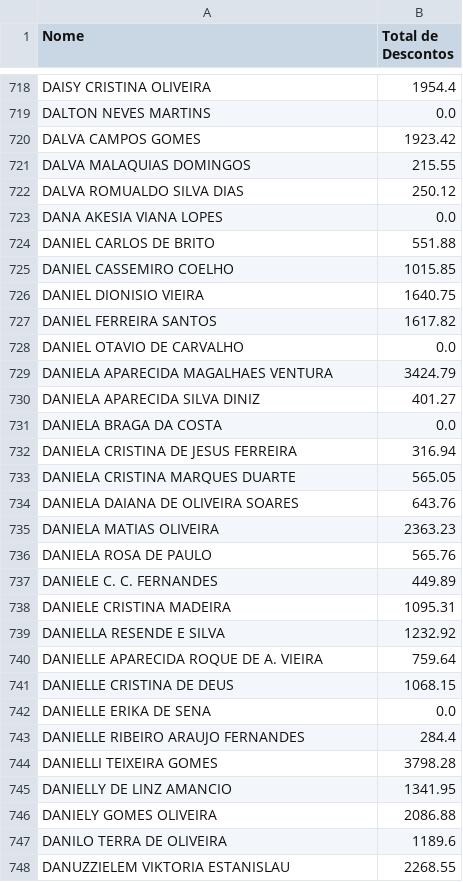
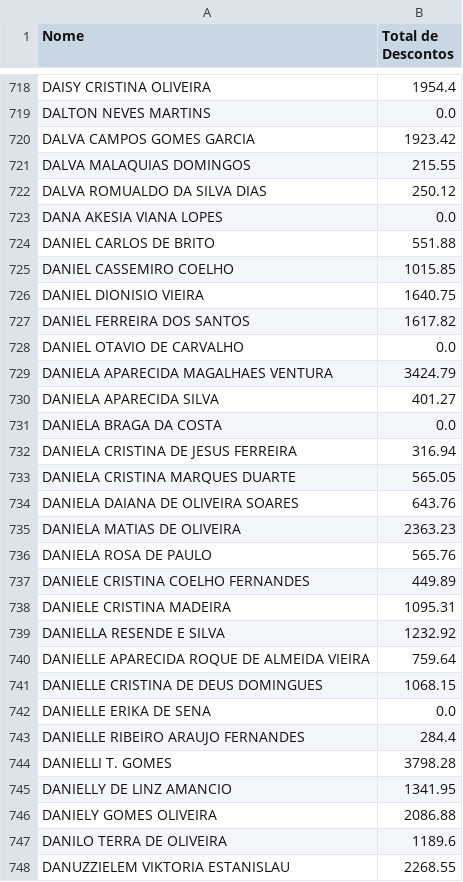
Before and after one commit to 2006878/DMED, a CSV file: descontos_file.csv, drawn as a sheet; only a part is shown, gaps mark what is left out; the diff covers the shown part only.

```diff
--- a/descontos_file.csv
+++ b/descontos_file.csv
@@ -719,5 +719,5 @@ DAISY CRISTINA OLIVEIRA,1954.4
 DALTON NEVES MARTINS,0.0
-DALVA CAMPOS GOMES,1923.42
+DALVA CAMPOS GOMES GARCIA,1923.42
 DALVA MALAQUIAS DOMINGOS,215.55
-DALVA ROMUALDO SILVA DIAS,250.12
+DALVA ROMUALDO DA SILVA DIAS,250.12
 DANA AKESIA VIANA LOPES,0.0
@@ -726,6 +726,6 @@ DANIEL CASSEMIRO COELHO,1015.85
 DANIEL DIONISIO VIEIRA,1640.75
-DANIEL FERREIRA SANTOS,1617.82
+DANIEL FERREIRA DOS SANTOS,1617.82
 DANIEL OTAVIO DE CARVALHO,0.0
 DANIELA APARECIDA MAGALHAES VENTURA,3424.79
-DANIELA APARECIDA SILVA DINIZ,401.27
+DANIELA APARECIDA SILVA,401.27
 DANIELA BRAGA DA COSTA,0.0
@@ -734,12 +734,12 @@ DANIELA CRISTINA MARQUES DUARTE,565.05
 DANIELA DAIANA DE OLIVEIRA SOARES,643.76
-DANIELA MATIAS OLIVEIRA,2363.23
+DANIELA MATIAS DE OLIVEIRA,2363.23
 DANIELA ROSA DE PAULO,565.76
-DANIELE C. C. FERNANDES,449.89
+DANIELE CRISTINA COELHO FERNANDES,449.89
 DANIELE CRISTINA MADEIRA,1095.31
 DANIELLA RESENDE E SILVA,1232.92
-DANIELLE APARECIDA ROQUE DE A. VIEIRA,759.64
-DANIELLE CRISTINA DE DEUS,1068.15
+DANIELLE APARECIDA ROQUE DE ALMEIDA VIEIRA,759.64
+DANIELLE CRISTINA DE DEUS DOMINGUES,1068.15
 DANIELLE ERIKA DE SENA,0.0
 DANIELLE RIBEIRO ARAUJO FERNANDES,284.4
-DANIELLI TEIXEIRA GOMES,3798.28
+DANIELLI T. GOMES,3798.28
 DANIELLY DE LINZ AMANCIO,1341.95
```
Also changed, not shown: 15 added rows, 16 removed rows and 113 edited cells elsewhere in this file, 1 other file.
